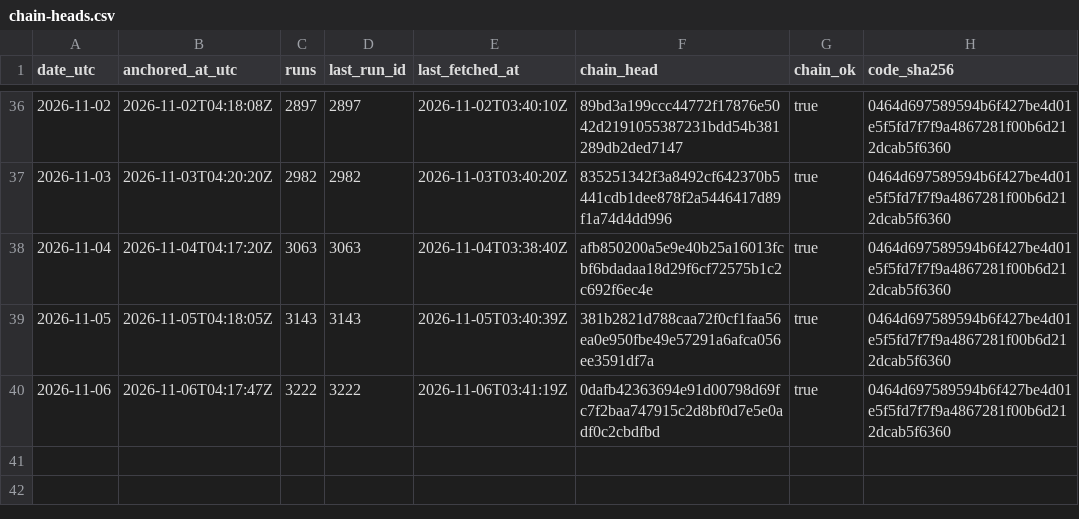
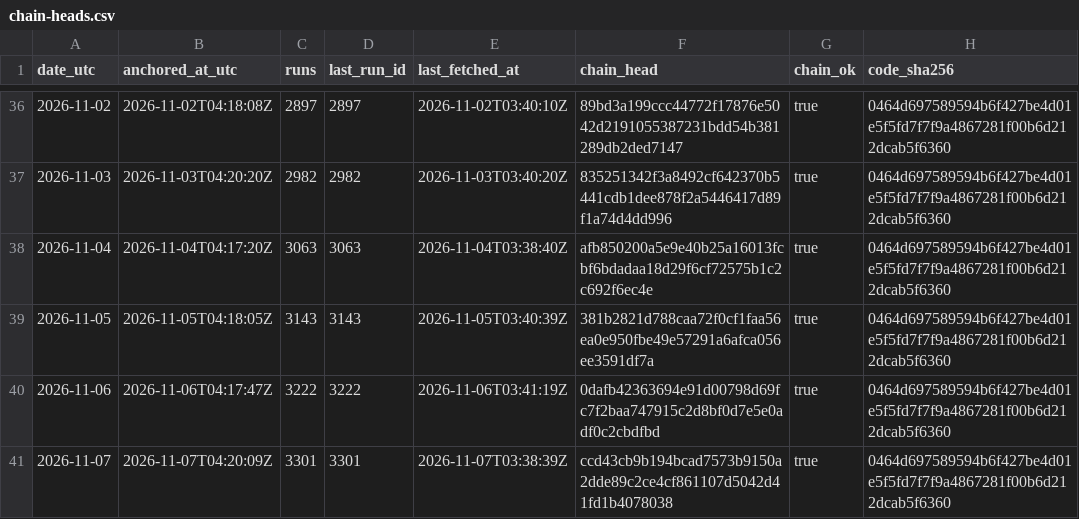
Before and after one commit to kvantixtech/weather-forecast-test, a CSV file: anchors/chain-heads.csv, drawn as a sheet; only a part is shown, gaps mark what is left out.

Commit message:
anchor 2026-11-07: chain head ccd43cb9b194 (run 3301, 3301 runs, chain_ok=true)

```diff
--- a/anchors/chain-heads.csv
+++ b/anchors/chain-heads.csv
@@ -40 +40,2 @@ date_utc,anchored_at_utc,runs,last_run_id,last_fetched_at,chain_head,chain_ok,co
 2026-11-06,2026-11-06T04:17:47Z,3222,3222,2026-11-06T03:41:19Z,0dafb42363694e91d00798d69fc7f2baa747915c2d8bf0d7e5e0adf0c2cbdfbd,true,0464d697589594b6f427be4d01e5f5fd7f7f9a4867281f00b6d212dcab5f6360
+2026-11-07,2026-11-07T04:20:09Z,3301,3301,2026-11-07T03:38:39Z,ccd43cb9b194bcad7573b9150a2dde89c2ce4cf861107d5042d41fd1b4078038,true,0464d697589594b6f427be4d01e5f5fd7f7f9a4867281f00b6d212dcab5f6360
```
